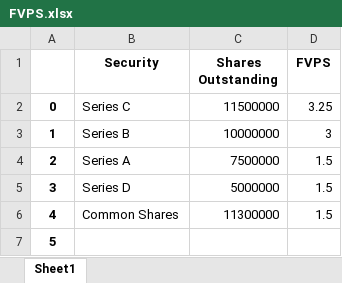
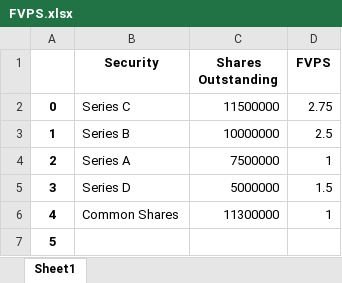
Before and after one commit to lzeng11bc/OPM-Calculcation, an Excel workbook: FVPS.xlsx, sheet Sheet1, drawn as a sheet; values as stored, in another font and other column widths than the file's, no borders; the diff names each change by its address in the sheet, - before the commit and + after, or states it on an @@ line.

```diff
--- a/FVPS.xlsx (sheet Sheet1)
+++ b/FVPS.xlsx (sheet Sheet1)
-D2 (FVPS): 3.25
+D2 (FVPS): 2.75
-D3 (FVPS): 3
+D3 (FVPS): 2.5
-D4 (FVPS): 1.5
+D4 (FVPS): 1
-D6 (FVPS): 1.5
+D6 (FVPS): 1
```
Also changed, not shown: BreakPointFromTo.xlsx, option_allocation.xlsx, 12 other files.
